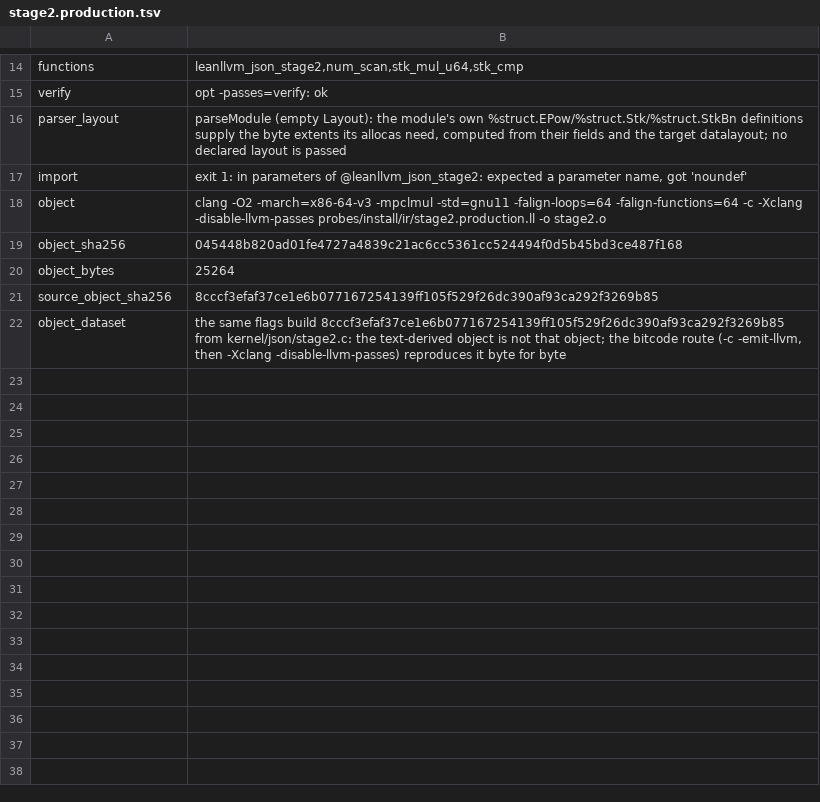
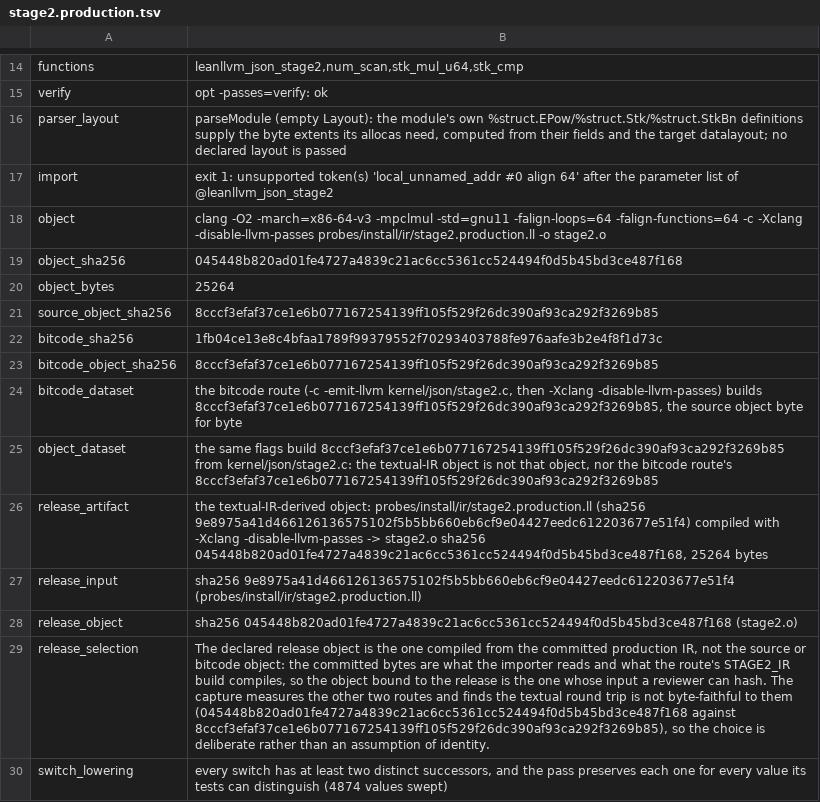
Before and after one commit to scidonia/lean-llvm, a TSV file: probes/install/ir/stage2.production.tsv, drawn as a sheet; only a part is shown, gaps mark what is left out; addresses are those after the commit; the diff names each change by its address in the sheet, - before the commit and + after, or states it on an @@ line.

Commit message:
probes: one release artifact, selected, bound and measured
The release needed a nominated object rather than a family of them.  The production IR is
compiled once with the middle end disabled and that object is the release artifact, chosen because
the bytes it comes from are committed and hashable - the bytes the importer reads and the route's
STAGE2_IR build compiles.  The capture now builds every comparison it prints instead of asserting
it: the bitcode route reproduces the source-built object byte for byte, the textual round trip does
not, and both facts are measurements in the record rather than prose.

The build binds the selection: it prints the input and object digests, refuses a recorded input whose
object does not hash to the record, and the value benchmark will not report a row unless the object
and its input match the record.  So a timing cannot be attributed to an artifact nobody hashed.

Measured with that binding: the caller fixture, the route's 122 rows against the driver with zero
divergences, 265 admission rows, and five full-value rows that name the artifact digest on every
one.  The earlier medians came from another host, and the record says so rather than comparing
across machines.

The record is regenerated by its own script, including the switch rows and the release rows, and it
now reports the import stopping at the function-attribute tail of the unchanged bytes.

```diff
--- a/probes/install/ir/stage2.production.tsv
+++ b/probes/install/ir/stage2.production.tsv
-B17: exit 1: in parameters of @leanllvm_json_stage2: expected a parameter name, got 'noundef'
+B17: exit 1: unsupported token(s) 'local_unnamed_addr #0 align 64' after the parameter list of @leanllvm_json_stage2
+row 22: bitcode_sha256 | 1fb04ce13e8c4bfaa1789f99379552f70293403788fe976aafe3b2e4f8f1d73c
+row 23: bitcode_object_sha256 | 8cccf3efaf37ce1e6b077167254139ff105f529f26dc390af93ca292f3269b85
+row 24: bitcode_dataset | the bitcode route (-c -emit-llvm kernel/json/stage2.c, then -Xclang -disable-llvm-passes) builds 8cccf3efaf37ce1e6b077167254139ff105f529f26dc390af93ca292f3269b85, the source object byte for byte
-B25: …kernel/json/stage2.c: the text-derived object is not that object; the bitcode route (-c -emit-llvm, then -Xclang -disable-llvm-passes) reproduces it byte for byte
+B25: …kernel/json/stage2.c: the textual-IR object is not that object, nor the bitcode route's 8cccf3efaf37ce1e6b077167254139ff105f529f26dc390af93ca292f3269b85
+row 26: release_artifact | the textual-IR-derived object: probes/install/ir/stage2.production.ll (sha256 9e8975a41d466126136575102f5b5bb660eb6cf9e04427eedc612203677e51f4) compiled with -Xclang -disable-llvm-passes -> stage2.o sha256 045448b820ad01fe4727a4839c21ac6cc5361cc524494f0d5b45bd3ce487f168, 25264 bytes
+row 27: release_input | sha256 9e8975a41d466126136575102f5b5bb660eb6cf9e04427eedc612203677e51f4 (probes/install/ir/stage2.production.ll)
+row 28: release_object | sha256 045448b820ad01fe4727a4839c21ac6cc5361cc524494f0d5b45bd3ce487f168 (stage2.o)
+row 29: release_selection | The declared release object is the one compiled from the committed production IR, not the source or bitcode object: the committed bytes are what the importer reads and what the route's STAGE2_IR build compiles, so the object bound to the release is the one whose input a reviewer can hash. The capture measures the other two routes and finds the textual round trip is not byte-faithful to them (045448b820ad01fe4727a4839c21ac6cc5361cc524494f0d5b45bd3ce487f168 against 8cccf3efaf37ce1e6b077167254139ff105f529f26dc390af93ca292f3269b85), so the choice is deliberate rather than an assumption of identity.
+row 30: switch_lowering | every switch has at least two distinct successors, and the pass preserves each one for every value its tests can distinguish (4874 values swept)
```
Also changed, not shown: probes/install/ir/stage2.production.import.tsv, 5 other files.
